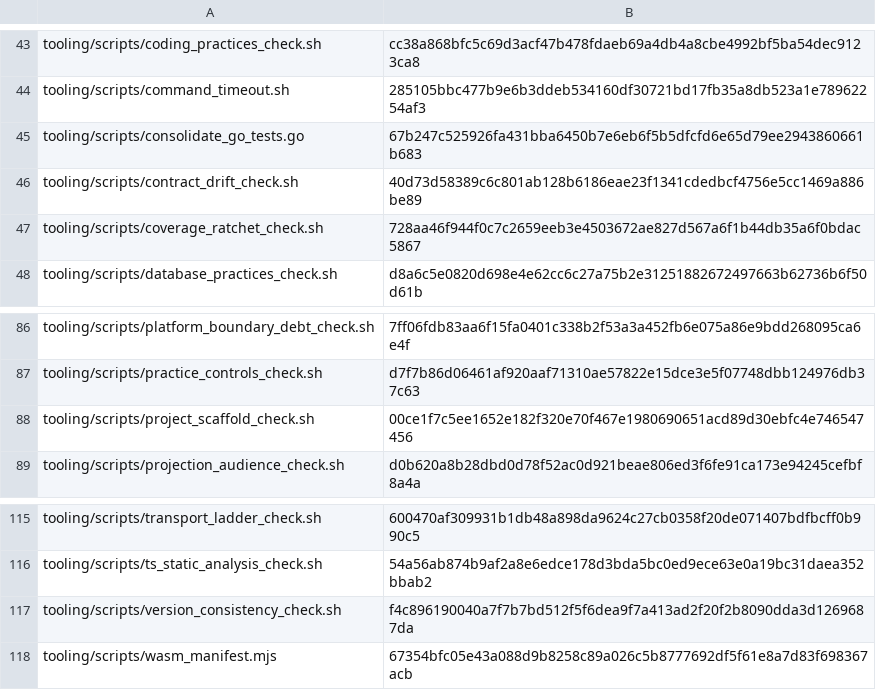
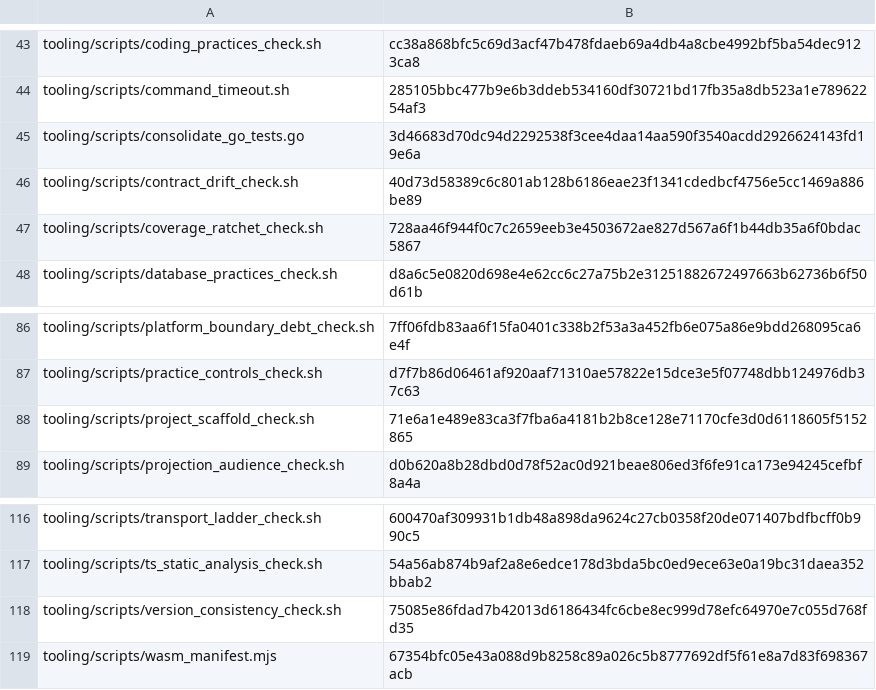
Before and after one commit to nmxmxh/foundation, a TSV file: tooling/enforcement_manifest.tsv, drawn as a sheet; only a part is shown, gaps mark what is left out; the diff covers the shown part only.

```diff
--- a/tooling/enforcement_manifest.tsv
+++ b/tooling/enforcement_manifest.tsv
@@ -44,3 +44,3 @@ tooling/scripts/coding_practices_check.sh	cc38a868bfc5c69d3acf47b478fdaeb69a4db4
 tooling/scripts/command_timeout.sh	285105bbc477b9e6b3ddeb534160df30721bd17fb35a8db523a1e78962254af3
-tooling/scripts/consolidate_go_tests.go	67b247c525926fa431bba6450b7e6eb6f5b5dfcfd6e65d79ee2943860661b683
+tooling/scripts/consolidate_go_tests.go	3d46683d70dc94d2292538f3cee4daa14aa590f3540acdd2926624143fd19e6a
 tooling/scripts/contract_drift_check.sh	40d73d58389c6c801ab128b6186eae23f1341cdedbcf4756e5cc1469a886be89
@@ -87,3 +87,3 @@ tooling/scripts/platform_boundary_debt_check.sh	7ff06fdb83aa6f15fa0401c338b2f53a
 tooling/scripts/practice_controls_check.sh	d7f7b86d06461af920aaf71310ae57822e15dce3e5f07748dbb124976db37c63
-tooling/scripts/project_scaffold_check.sh	00ce1f7c5ee1652e182f320e70f467e1980690651acd89d30ebfc4e746547456
+tooling/scripts/project_scaffold_check.sh	71e6a1e489e83ca3f7fba6a4181b2b8ce128e71170cfe3d0d6118605f5152865
 tooling/scripts/projection_audience_check.sh	d0b620a8b28dbd0d78f52ac0d921beae806ed3f6fe91ca173e94245cefbf8a4a
@@ -116,3 +117,3 @@ tooling/scripts/transport_ladder_check.sh	600470af309931b1db48a898da9624c27cb035
 tooling/scripts/ts_static_analysis_check.sh	54a56ab874b9af2a8e6edce178d3bda5bc0ed9ece63e0a19bc31daea352bbab2
-tooling/scripts/version_consistency_check.sh	f4c896190040a7f7b7bd512f5f6dea9f7a413ad2f20f2b8090dda3d1269687da
+tooling/scripts/version_consistency_check.sh	75085e86fdad7b42013d6186434fc6cbe8ec999d78efc64970e7c055d768fd35
 tooling/scripts/wasm_manifest.mjs	67354bfc05e43a088d9b8258c89a026c5b8777692df5f61e8a7d83f698367acb
```
Also changed, not shown: 1 added row and 8 edited cells elsewhere in this file, tooling/versions.tsv, 41 other files.
